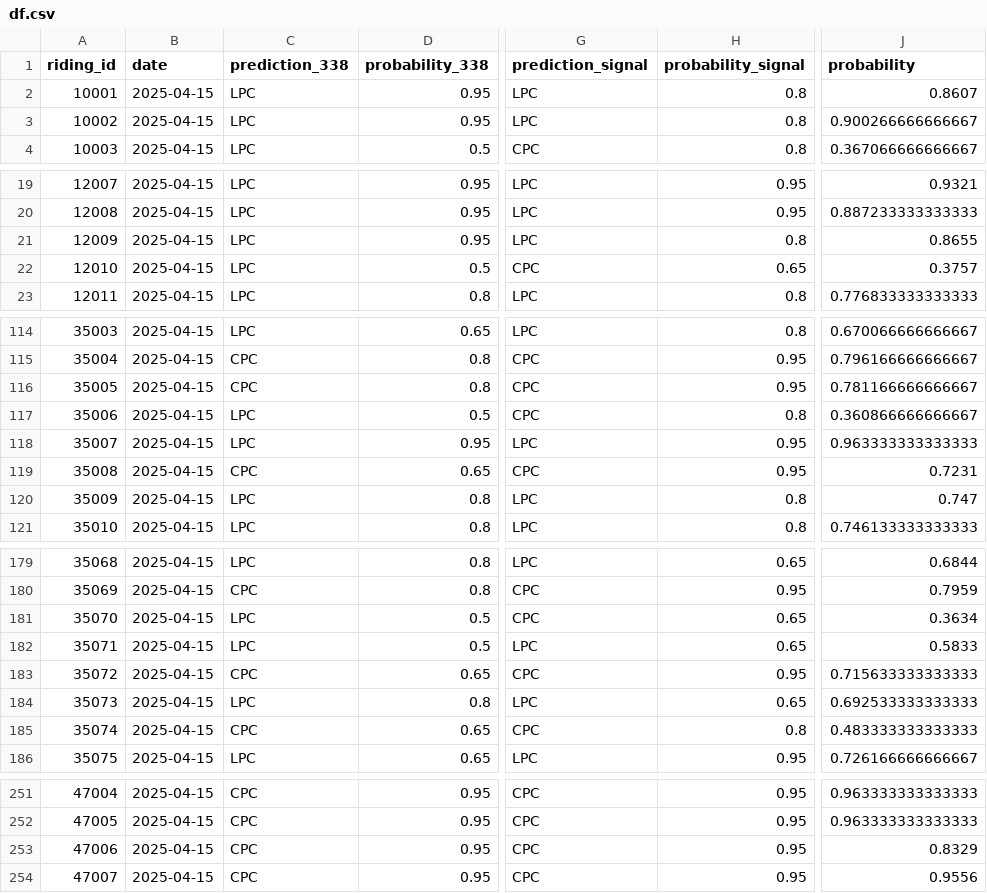
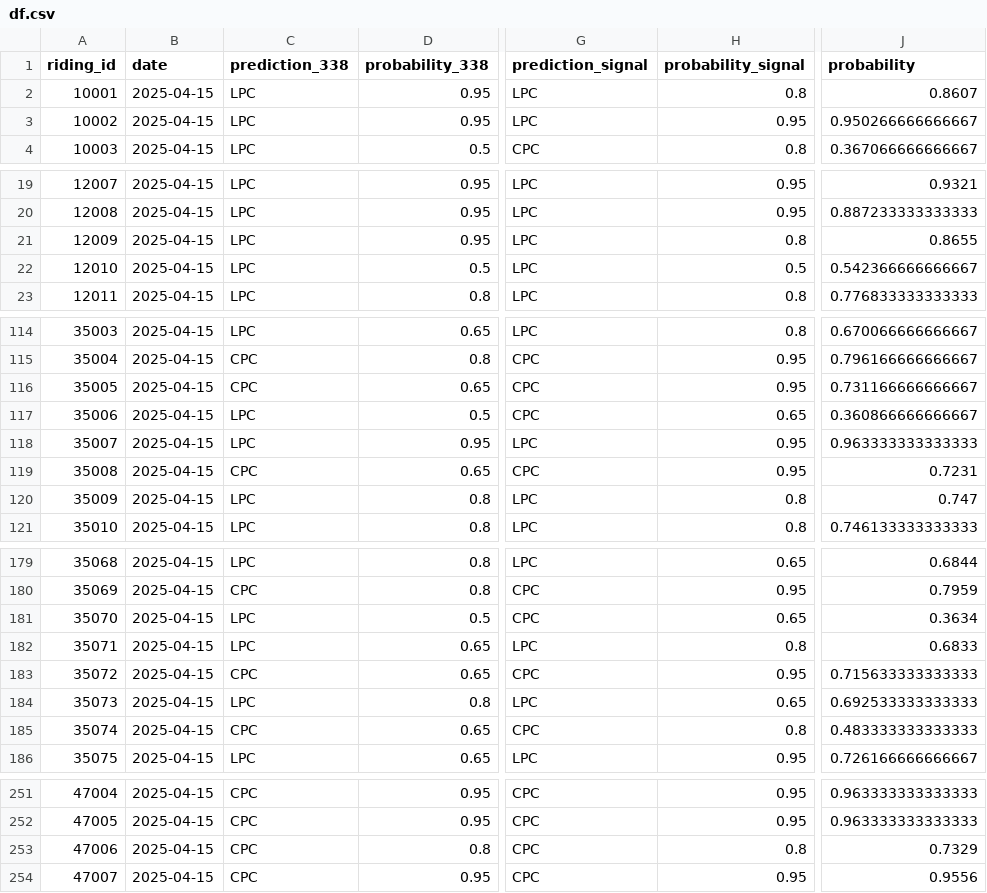
Before and after one commit to clessn/agregateur_data, a CSV file: data/df.csv, drawn as a sheet; only a part is shown, gaps mark what is left out; the diff covers the shown part only; the diff names each change by its address in the sheet, - before the commit and + after, or states it on an @@ line.

```diff
--- a/data/df.csv
+++ b/data/df.csv
-H3 (probability_signal): 0.8
+H3 (probability_signal): 0.95
-J3 (probability): 0.900266666666667
+J3 (probability): 0.950266666666667
-G22 (prediction_signal): CPC
+G22 (prediction_signal): LPC
-H22 (probability_signal): 0.65
+H22 (probability_signal): 0.5
-J22 (probability): 0.3757
+J22 (probability): 0.542366666666667
-D116 (probability_338): 0.8
+D116 (probability_338): 0.65
-J116 (probability): 0.781166666666667
+J116 (probability): 0.731166666666667
-H117 (probability_signal): 0.8
+H117 (probability_signal): 0.65
-D182 (probability_338): 0.5
+D182 (probability_338): 0.65
-H182 (probability_signal): 0.65
+H182 (probability_signal): 0.8
-J182 (probability): 0.5833
+J182 (probability): 0.6833
-D253 (probability_338): 0.95
+D253 (probability_338): 0.8
-H253 (probability_signal): 0.95
+H253 (probability_signal): 0.8
-J253 (probability): 0.8329
+J253 (probability): 0.7329
```
Also changed, not shown: 53 edited cells elsewhere in this file.
